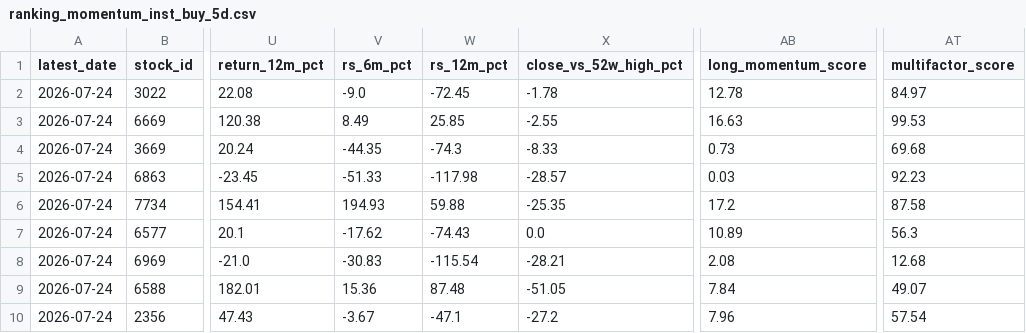
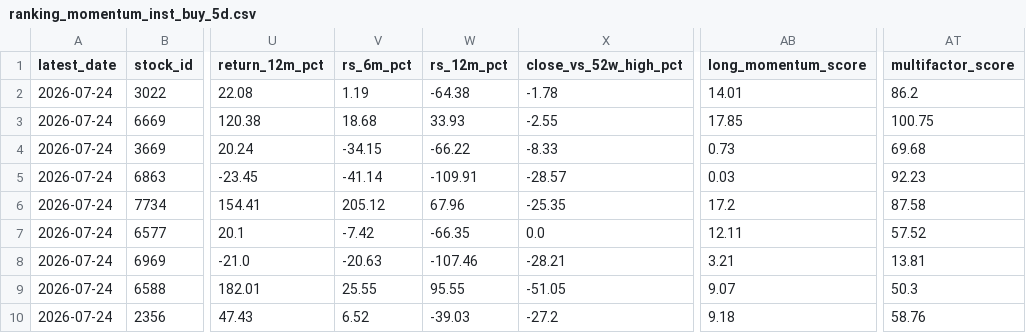
Before and after one commit to wenyen-hsu/stock, a CSV file: reports/ranking_momentum_inst_buy_5d.csv, drawn as a sheet; only a part is shown, gaps mark what is left out; the diff covers the shown part only; the diff names each change by its address in the sheet, - before the commit and + after, or states it on an @@ line.

```diff
--- a/reports/ranking_momentum_inst_buy_5d.csv
+++ b/reports/ranking_momentum_inst_buy_5d.csv
-V2 (rs_6m_pct): -9.0
+V2 (rs_6m_pct): 1.19
-W2 (rs_12m_pct): -72.45
+W2 (rs_12m_pct): -64.38
-AB2 (long_momentum_score): 12.78
+AB2 (long_momentum_score): 14.01
-AT2 (multifactor_score): 84.97
+AT2 (multifactor_score): 86.2
-V3 (rs_6m_pct): 8.49
+V3 (rs_6m_pct): 18.68
-W3 (rs_12m_pct): 25.85
+W3 (rs_12m_pct): 33.93
-AB3 (long_momentum_score): 16.63
+AB3 (long_momentum_score): 17.85
-AT3 (multifactor_score): 99.53
+AT3 (multifactor_score): 100.75
-V4 (rs_6m_pct): -44.35
+V4 (rs_6m_pct): -34.15
-W4 (rs_12m_pct): -74.3
+W4 (rs_12m_pct): -66.22
-V5 (rs_6m_pct): -51.33
+V5 (rs_6m_pct): -41.14
-W5 (rs_12m_pct): -117.98
+W5 (rs_12m_pct): -109.91
-V6 (rs_6m_pct): 194.93
+V6 (rs_6m_pct): 205.12
-W6 (rs_12m_pct): 59.88
+W6 (rs_12m_pct): 67.96
-V7 (rs_6m_pct): -17.62
+V7 (rs_6m_pct): -7.42
-W7 (rs_12m_pct): -74.43
+W7 (rs_12m_pct): -66.35
-AB7 (long_momentum_score): 10.89
+AB7 (long_momentum_score): 12.11
-AT7 (multifactor_score): 56.3
+AT7 (multifactor_score): 57.52
-V8 (rs_6m_pct): -30.83
+V8 (rs_6m_pct): -20.63
-W8 (rs_12m_pct): -115.54
+W8 (rs_12m_pct): -107.46
-AB8 (long_momentum_score): 2.08
+AB8 (long_momentum_score): 3.21
-AT8 (multifactor_score): 12.68
+AT8 (multifactor_score): 13.81
-V9 (rs_6m_pct): 15.36
+V9 (rs_6m_pct): 25.55
-W9 (rs_12m_pct): 87.48
+W9 (rs_12m_pct): 95.55
-AB9 (long_momentum_score): 7.84
+AB9 (long_momentum_score): 9.07
-AT9 (multifactor_score): 49.07
+AT9 (multifactor_score): 50.3
-V10 (rs_6m_pct): -3.67
+V10 (rs_6m_pct): 6.52
-W10 (rs_12m_pct): -47.1
+W10 (rs_12m_pct): -39.03
-AB10 (long_momentum_score): 7.96
+AB10 (long_momentum_score): 9.18
-AT10 (multifactor_score): 57.54
+AT10 (multifactor_score): 58.76
```
Also changed, not shown: 142 edited cells elsewhere in this file, reports/ranking_chip_score_5d.csv, reports/ranking_multifactor_score_20d.csv, 42 other files.
